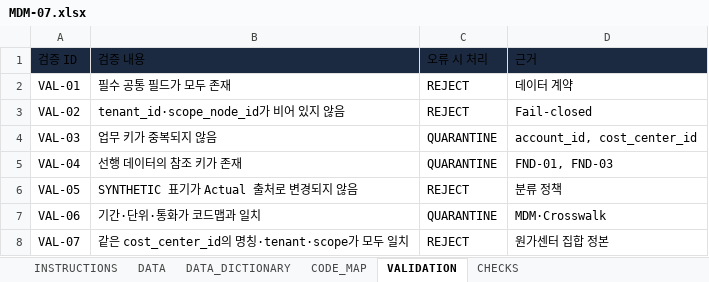
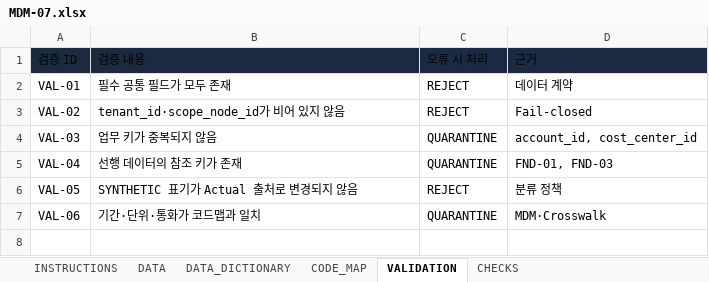
Before and after one commit to denniskwon86-ai/Ai_Agent_factory_porto, an Excel workbook: starter_kits/KIT-MFG-NONFERROUS-PROCUREMENT/1.0.0/templates/excel/MDM-07.xlsx, sheet VALIDATION, drawn as a sheet; values as stored, in another font and other column widths than the file's, no borders; the diff names each change by its address in the sheet, - before the commit and + after, or states it on an @@ line.

```diff
--- a/starter_kits/KIT-MFG-NONFERROUS-PROCUREMENT/1.0.0/templates/excel/MDM-07.xlsx (sheet VALIDATION)
+++ b/starter_kits/KIT-MFG-NONFERROUS-PROCUREMENT/1.0.0/templates/excel/MDM-07.xlsx (sheet VALIDATION)
-row 8: VAL-07 | 같은 cost_center_id의 명칭·tenant·scope가 모두 일치 | REJECT | 원가센터 집합 정본
```
Also changed, not shown: sheet DATA_DICTIONARY, sheet DATA, sheet CHECKS, sheet INSTRUCTIONS, formulas that keep their value, 7 other files.
